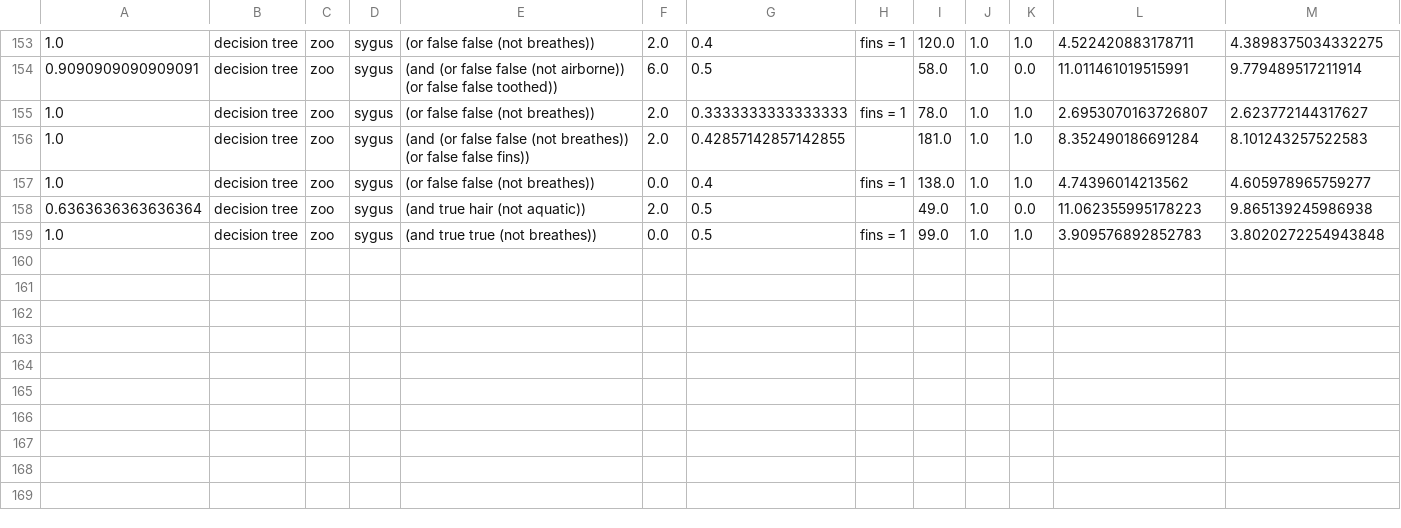
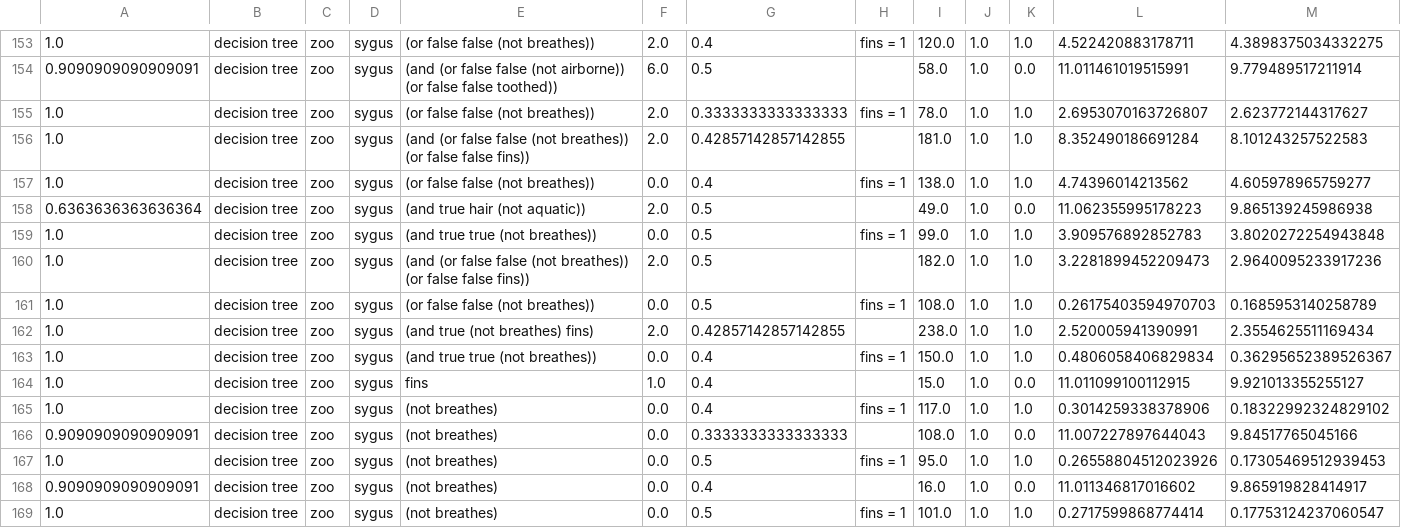
Before and after one commit to bishwamittra/pacX, a CSV file: data/output/sanity_result.csv, drawn as a sheet; only a part is shown, gaps mark what is left out; rows hold the shown columns only; the diff names each change by its address in the sheet, - before the commit and + after, or states it on an @@ line.

```diff
--- a/data/output/sanity_result.csv
+++ b/data/output/sanity_result.csv
+row 160: 1.0 | decision tree | zoo | sygus | (and (or false false (not breathes)) (or false false fins)) | 2.0 | 0.5 |  | 182.0 | 1.0 | 1.0 | 3.2281899452209473 | 2.9640095233917236
+row 161: 1.0 | decision tree | zoo | sygus | (or false false (not breathes)) | 0.0 | 0.5 | fins = 1 | 108.0 | 1.0 | 1.0 | 0.26175403594970703 | 0.1685953140258789
+row 162: 1.0 | decision tree | zoo | sygus | (and true (not breathes) fins) | 2.0 | 0.42857142857142855 |  | 238.0 | 1.0 | 1.0 | 2.520005941390991 | 2.3554625511169434
+row 163: 1.0 | decision tree | zoo | sygus | (and true true (not breathes)) | 0.0 | 0.4 | fins = 1 | 150.0 | 1.0 | 1.0 | 0.4806058406829834 | 0.36295652389526367
+row 164: 1.0 | decision tree | zoo | sygus | fins | 1.0 | 0.4 |  | 15.0 | 1.0 | 0.0 | 11.011099100112915 | 9.921013355255127
+row 165: 1.0 | decision tree | zoo | sygus | (not breathes) | 0.0 | 0.4 | fins = 1 | 117.0 | 1.0 | 1.0 | 0.3014259338378906 | 0.18322992324829102
+row 166: 0.9090909090909091 | decision tree | zoo | sygus | (not breathes) | 0.0 | 0.3333333333333333 |  | 108.0 | 1.0 | 0.0 | 11.007227897644043 | 9.84517765045166
+row 167: 1.0 | decision tree | zoo | sygus | (not breathes) | 0.0 | 0.5 | fins = 1 | 95.0 | 1.0 | 1.0 | 0.26558804512023926 | 0.17305469512939453
+row 168: 0.9090909090909091 | decision tree | zoo | sygus | (not breathes) | 0.0 | 0.4 |  | 16.0 | 1.0 | 0.0 | 11.011346817016602 | 9.865919828414917
+row 169: 1.0 | decision tree | zoo | sygus | (not breathes) | 0.0 | 0.5 | fins = 1 | 101.0 | 1.0 | 1.0 | 0.2717599868774414 | 0.17753124237060547
```
Also changed, not shown: 38 other files.
